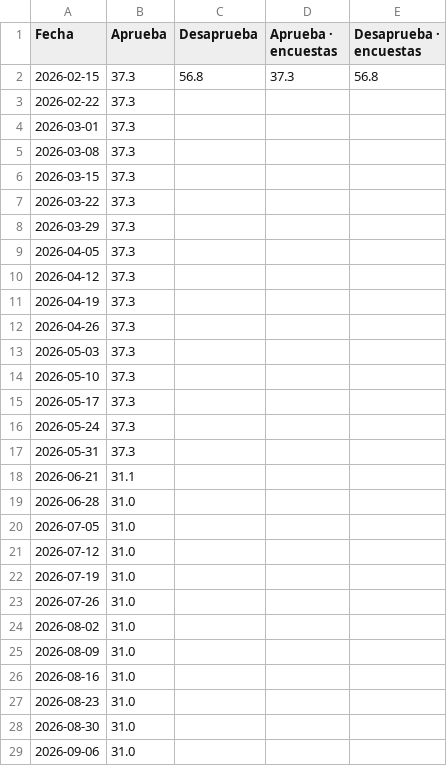
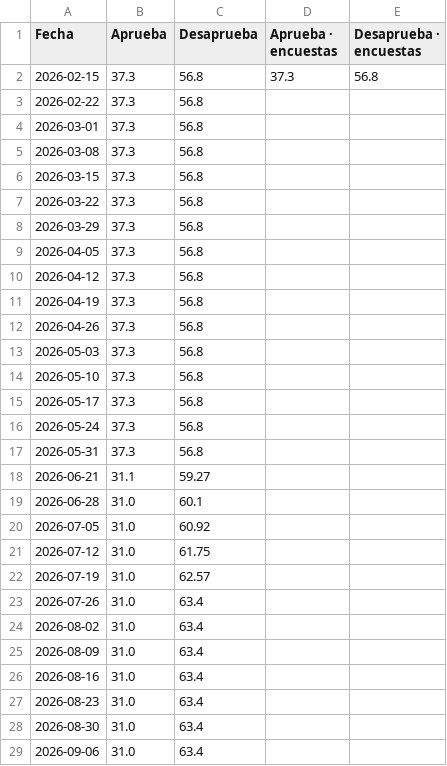
Before and after one commit to franciscolivero/ArgentinaPoliticalMonitor, a CSV file: charts_data/latam-gt.csv, drawn as a sheet; only a part is shown; the diff covers the shown part only.

```diff
--- a/charts_data/latam-gt.csv
+++ b/charts_data/latam-gt.csv
@@ -2,28 +2,28 @@ Fecha,Aprueba,Desaprueba,Aprueba · encuestas,Desaprueba · encuestas
 2026-02-15,37.3,56.8,37.3,56.8
-2026-02-22,37.3,,,
-2026-03-01,37.3,,,
-2026-03-08,37.3,,,
-2026-03-15,37.3,,,
-2026-03-22,37.3,,,
-2026-03-29,37.3,,,
-2026-04-05,37.3,,,
-2026-04-12,37.3,,,
-2026-04-19,37.3,,,
-2026-04-26,37.3,,,
-2026-05-03,37.3,,,
-2026-05-10,37.3,,,
-2026-05-17,37.3,,,
-2026-05-24,37.3,,,
-2026-05-31,37.3,,,
-2026-06-21,31.1,,,
-2026-06-28,31.0,,,
-2026-07-05,31.0,,,
-2026-07-12,31.0,,,
-2026-07-19,31.0,,,
-2026-07-26,31.0,,,
-2026-08-02,31.0,,,
-2026-08-09,31.0,,,
-2026-08-16,31.0,,,
-2026-08-23,31.0,,,
-2026-08-30,31.0,,,
-2026-09-06,31.0,,,
+2026-02-22,37.3,56.8,,
+2026-03-01,37.3,56.8,,
+2026-03-08,37.3,56.8,,
+2026-03-15,37.3,56.8,,
+2026-03-22,37.3,56.8,,
+2026-03-29,37.3,56.8,,
+2026-04-05,37.3,56.8,,
+2026-04-12,37.3,56.8,,
+2026-04-19,37.3,56.8,,
+2026-04-26,37.3,56.8,,
+2026-05-03,37.3,56.8,,
+2026-05-10,37.3,56.8,,
+2026-05-17,37.3,56.8,,
+2026-05-24,37.3,56.8,,
+2026-05-31,37.3,56.8,,
+2026-06-21,31.1,59.27,,
+2026-06-28,31.0,60.1,,
+2026-07-05,31.0,60.92,,
+2026-07-12,31.0,61.75,,
+2026-07-19,31.0,62.57,,
+2026-07-26,31.0,63.4,,
+2026-08-02,31.0,63.4,,
+2026-08-09,31.0,63.4,,
+2026-08-16,31.0,63.4,,
+2026-08-23,31.0,63.4,,
+2026-08-30,31.0,63.4,,
+2026-09-06,31.0,63.4,,
```
Also changed, not shown: 6 added rows and 7 edited cells elsewhere in this file, charts_data/latam-bo.csv, charts_data/latam-ec.csv, 14 other files.
